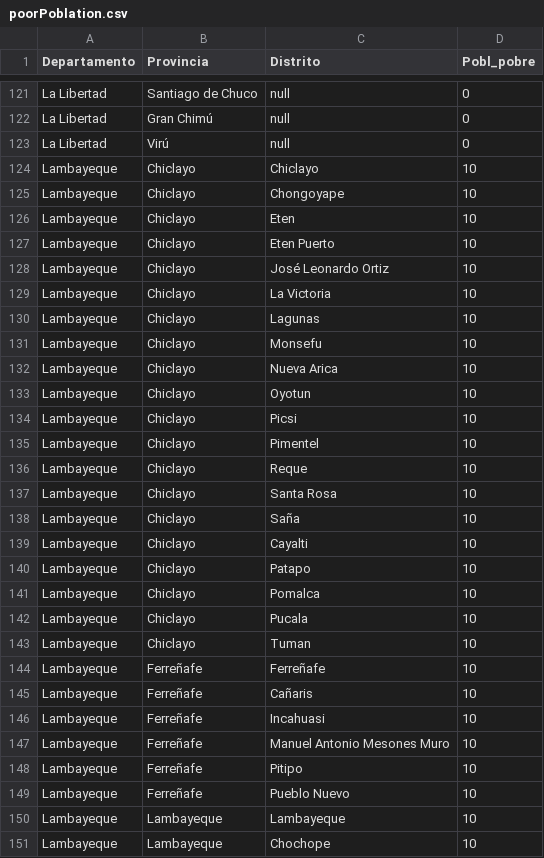
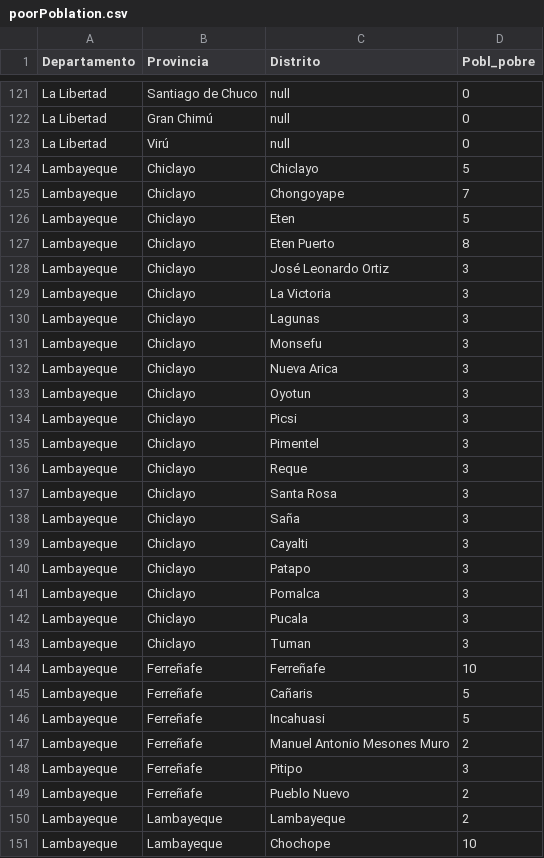
Before and after one commit to ayauri29/dashboards, a CSV file: data/poorPoblation.csv, drawn as a sheet; only a part is shown, gaps mark what is left out; the diff covers the shown part only.

```diff
--- a/data/poorPoblation.csv
+++ b/data/poorPoblation.csv
@@ -123,29 +123,29 @@ La Libertad,Gran Chimú,null,0
 La Libertad,Virú,null,0
-Lambayeque,Chiclayo,Chiclayo,10
-Lambayeque,Chiclayo,Chongoyape,10
-Lambayeque,Chiclayo,Eten,10
-Lambayeque,Chiclayo,Eten Puerto,10
-Lambayeque,Chiclayo,José Leonardo Ortiz,10
-Lambayeque,Chiclayo,La Victoria,10
-Lambayeque,Chiclayo,Lagunas,10
-Lambayeque,Chiclayo,Monsefu,10
-Lambayeque,Chiclayo,Nueva Arica,10
-Lambayeque,Chiclayo,Oyotun,10
-Lambayeque,Chiclayo,Picsi,10
-Lambayeque,Chiclayo,Pimentel,10
-Lambayeque,Chiclayo,Reque,10
-Lambayeque,Chiclayo,Santa Rosa,10
-Lambayeque,Chiclayo,Saña,10
-Lambayeque,Chiclayo,Cayalti,10
-Lambayeque,Chiclayo,Patapo,10
-Lambayeque,Chiclayo,Pomalca,10
-Lambayeque,Chiclayo,Pucala,10
-Lambayeque,Chiclayo,Tuman,10
+Lambayeque,Chiclayo,Chiclayo,5
+Lambayeque,Chiclayo,Chongoyape,7
+Lambayeque,Chiclayo,Eten,5
+Lambayeque,Chiclayo,Eten Puerto,8
+Lambayeque,Chiclayo,José Leonardo Ortiz,3
+Lambayeque,Chiclayo,La Victoria,3
+Lambayeque,Chiclayo,Lagunas,3
+Lambayeque,Chiclayo,Monsefu,3
+Lambayeque,Chiclayo,Nueva Arica,3
+Lambayeque,Chiclayo,Oyotun,3
+Lambayeque,Chiclayo,Picsi,3
+Lambayeque,Chiclayo,Pimentel,3
+Lambayeque,Chiclayo,Reque,3
+Lambayeque,Chiclayo,Santa Rosa,3
+Lambayeque,Chiclayo,Saña,3
+Lambayeque,Chiclayo,Cayalti,3
+Lambayeque,Chiclayo,Patapo,3
+Lambayeque,Chiclayo,Pomalca,3
+Lambayeque,Chiclayo,Pucala,3
+Lambayeque,Chiclayo,Tuman,3
 Lambayeque,Ferreñafe,Ferreñafe,10
-Lambayeque,Ferreñafe,Cañaris,10
-Lambayeque,Ferreñafe,Incahuasi,10
-Lambayeque,Ferreñafe,Manuel Antonio Mesones Muro,10
-Lambayeque,Ferreñafe,Pitipo,10
-Lambayeque,Ferreñafe,Pueblo Nuevo,10
-Lambayeque,Lambayeque,Lambayeque,10
+Lambayeque,Ferreñafe,Cañaris,5
+Lambayeque,Ferreñafe,Incahuasi,5
+Lambayeque,Ferreñafe,Manuel Antonio Mesones Muro,2
+Lambayeque,Ferreñafe,Pitipo,3
+Lambayeque,Ferreñafe,Pueblo Nuevo,2
+Lambayeque,Lambayeque,Lambayeque,2
 Lambayeque,Lambayeque,Chochope,10
```
Also changed, not shown: 70 edited cells elsewhere in this file.
